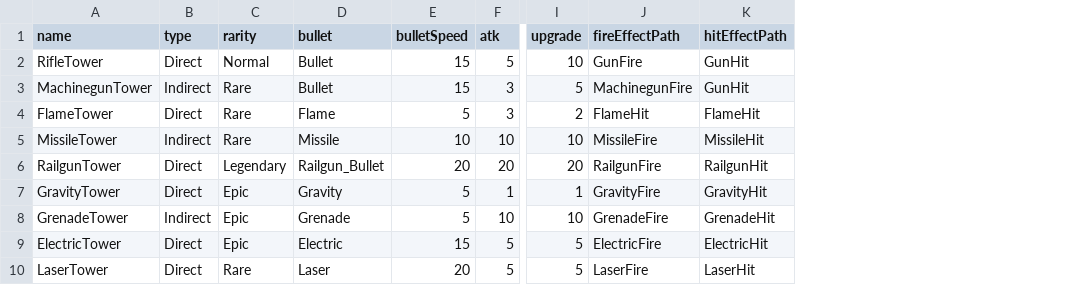
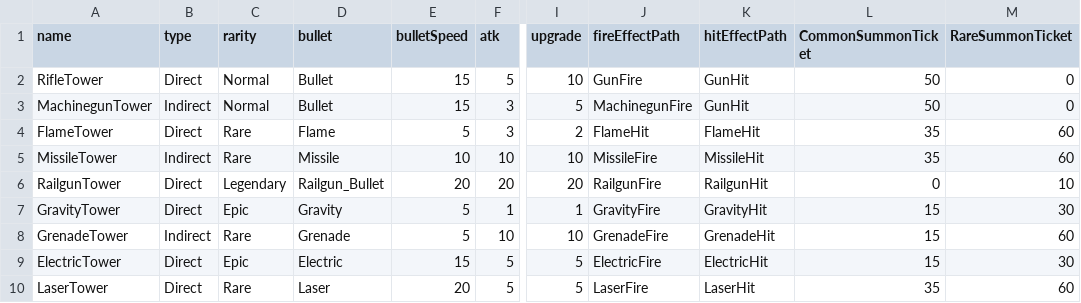
Before and after one commit to daugho/TD, a CSV file: Assets/Resources/Tables/TurretTable.csv, drawn as a sheet; only a part is shown, gaps mark what is left out; the diff names each change by its address in the sheet, - before the commit and + after, or states it on an @@ line.

```diff
--- a/Assets/Resources/Tables/TurretTable.csv
+++ b/Assets/Resources/Tables/TurretTable.csv
+column L (CommonSummonTicket), rows 2-10: 50 | 50 | 35 | 35 | 0 | 15 | 15 | 15 | 35
+column M (RareSummonTicket), rows 2-10: 0 | 0 | 60 | 60 | 10 | 30 | 60 | 30 | 60
-C3 (rarity): Rare
+C3 (rarity): Normal
-C8 (rarity): Epic
+C8 (rarity): Rare
```
Also changed, not shown: 19 other files.
